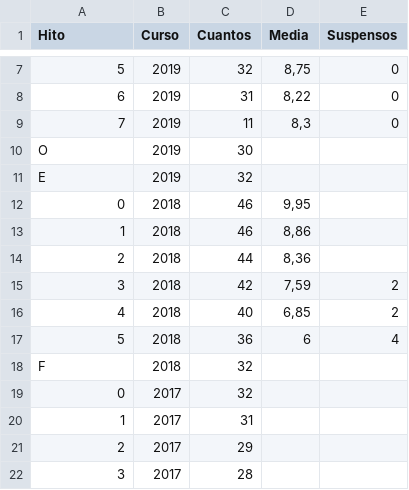
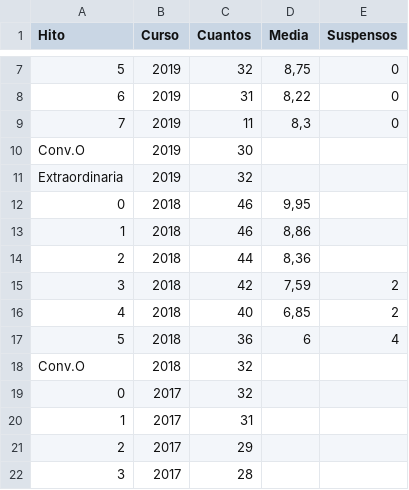
Before and after one commit to JJ/IV, a CSV file: data/notas-suspensos-entregas-2015-2019.csv, drawn as a sheet; only a part is shown, gaps mark what is left out.

```diff
--- a/data/notas-suspensos-entregas-2015-2019.csv
+++ b/data/notas-suspensos-entregas-2015-2019.csv
@@ -9,5 +9,4 @@ Hito,Curso,Cuantos,Media,Suspensos
 7,2019,11,"8,3",0
-"O
-",2019,30,,
-E,2019,32,,
+"Conv.O",2019,30,,
+"Extraordinaria",2019,32,,
 0,2018,46,"9,95",
@@ -18,4 +17,3 @@ E,2019,32,,
 5,2018,36,6,4
-"F
-",2018,32,,
+"Conv.O",2018,32,,
 0,2017,32,,
```
Also changed, not shown: 1 other file.
